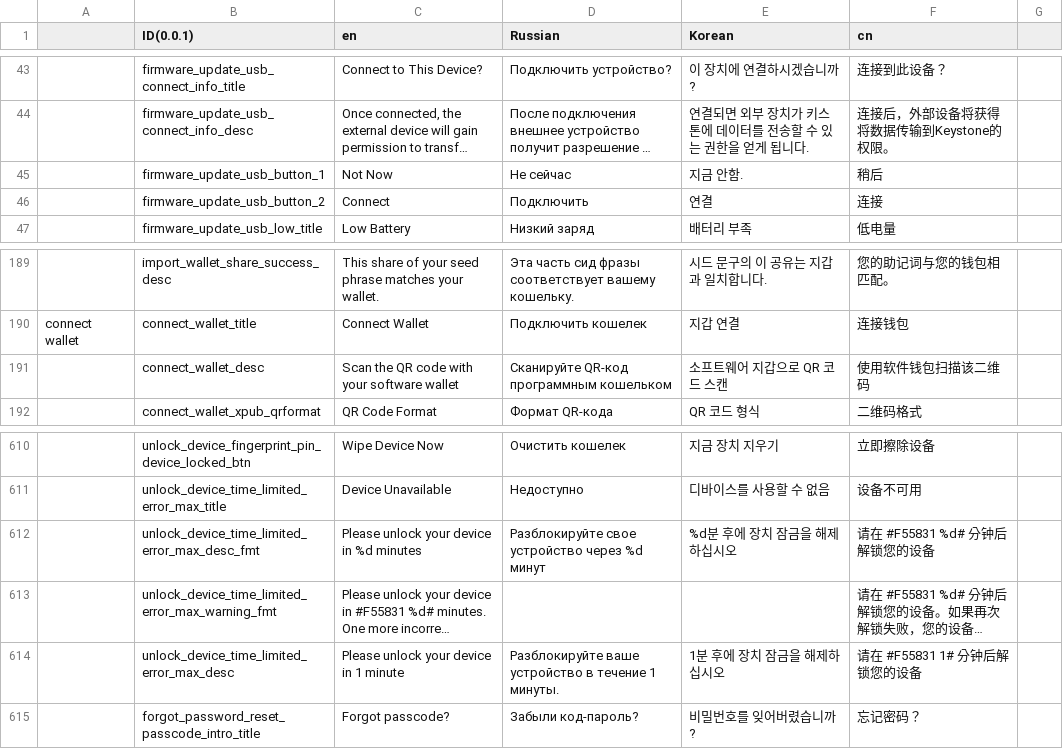
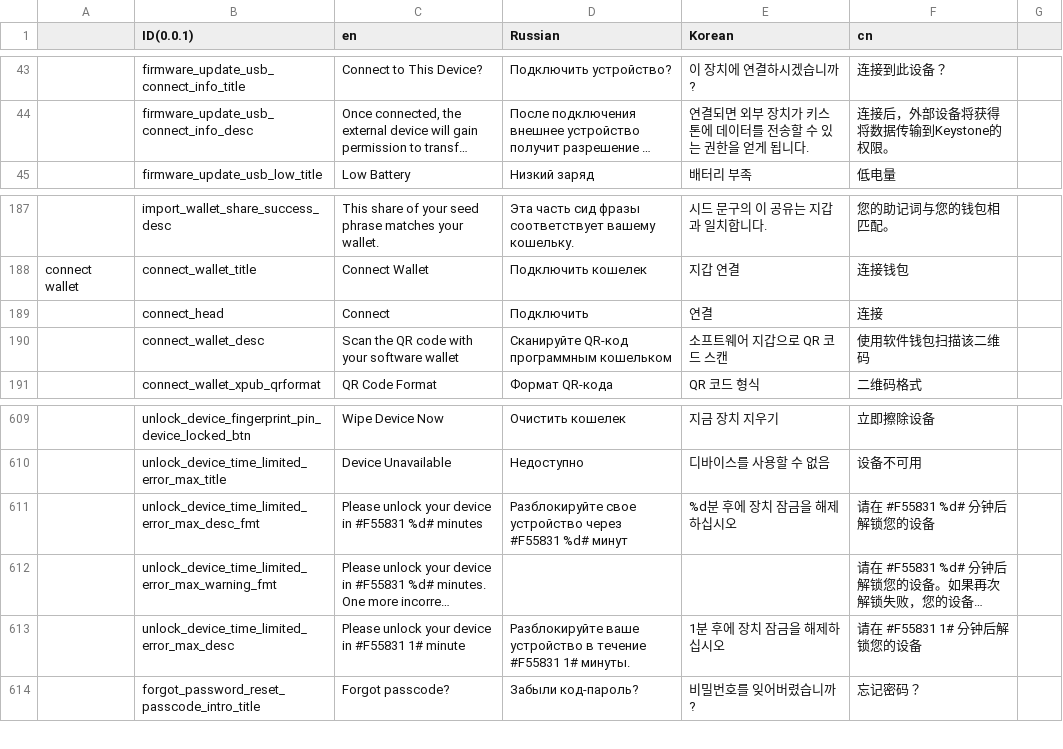
Before and after one commit to KeystoneHQ/keystone3-firmware, a CSV file: src/ui/lv_i18n/data.csv, drawn as a sheet; only a part is shown, gaps mark what is left out; long unchanged cells end in …; removed rows and columns are numbered as before the commit, all else as after; the diff names each change by its address in the sheet, - before the commit and + after, or states it on an @@ line.

```diff
--- a/src/ui/lv_i18n/data.csv
+++ b/src/ui/lv_i18n/data.csv
-row 45:  | firmware_update_usb_button_1 | Not Now | Не сейчас | 지금 안함. | 稍后
-row 46:  | firmware_update_usb_button_2 | Connect | Подключить | 연결 | 连接
+row 189:  | connect_head | Connect | Подключить | 연결 | 连接
-C611 (en): Please unlock your device in %d minutes
+C611 (en): Please unlock your device in #F55831 %d# minutes
-D611 (Russian): …устройство через %d минут
+D611 (Russian): …устройство через #F55831 %d# минут
-C613 (en): Please unlock your device in 1 minute
+C613 (en): Please unlock your device in #F55831 1# minute
-D613 (Russian): …в течение 1 минуты.
+D613 (Russian): …в течение #F55831 1# минуты.
```
Also changed, not shown: 17 other files.
